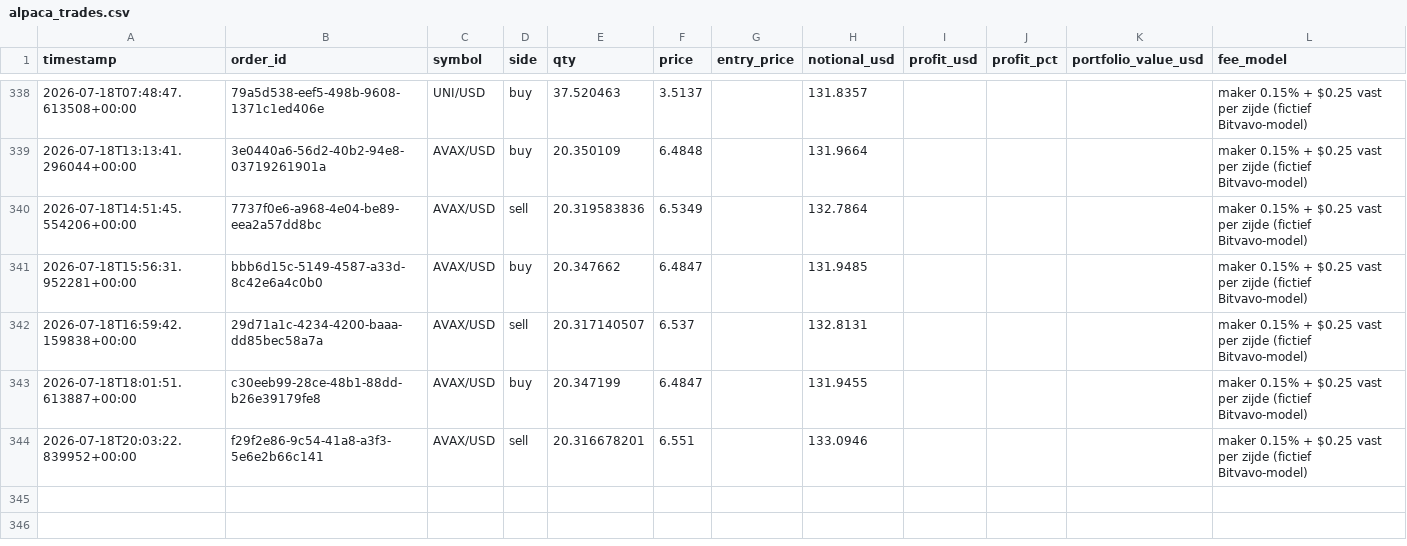
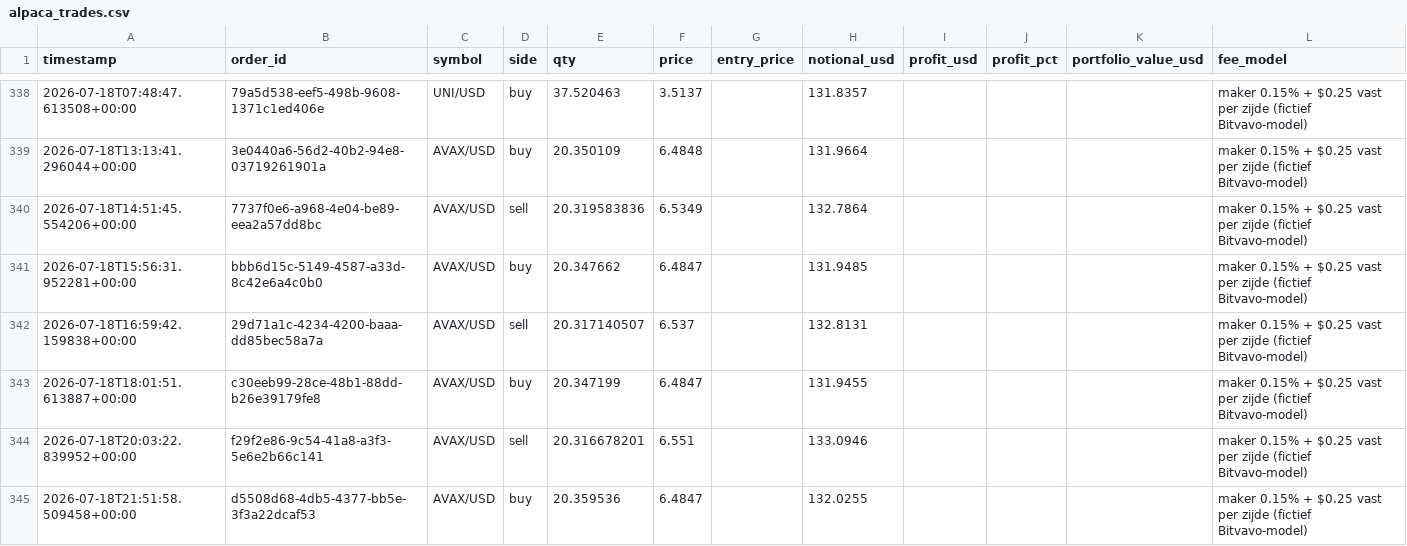
Before and after one commit to Bramsmit/MCP-alpaca, a CSV file: data/alpaca_trades.csv, drawn as a sheet; only a part is shown, gaps mark what is left out; the diff names each change by its address in the sheet, - before the commit and + after, or states it on an @@ line.

```diff
--- a/data/alpaca_trades.csv
+++ b/data/alpaca_trades.csv
+row 345: 2026-07-18T21:51:58.509458+00:00 | d5508d68-4db5-4377-bb5e-3f3a22dcaf53 | AVAX/USD | buy | 20.359536 | 6.4847 |  | 132.0255 |  |  |  | maker 0.15% + $0.25 vast per zijde (fictief Bitvavo-model)
```
Also changed, not shown: 1 other file.
